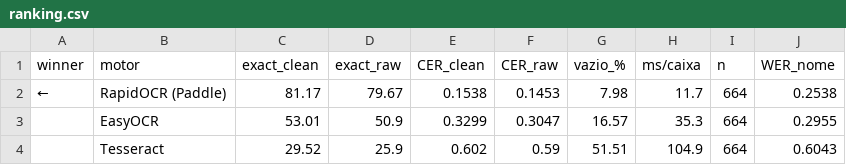
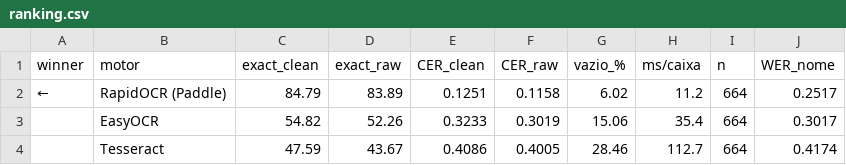
Before and after one commit to SofiaValadares/PTCG-Scanner-Models, a CSV file: train/ocr/ranking.csv, drawn as a sheet.

```diff
--- a/train/ocr/ranking.csv
+++ b/train/ocr/ranking.csv
@@ -1,4 +1,4 @@
 winner,motor,exact_clean,exact_raw,CER_clean,CER_raw,vazio_%,ms/caixa,n,WER_nome
-←,RapidOCR (Paddle),81.17,79.67,0.1538,0.1453,7.98,11.7,664,0.2538
-,EasyOCR,53.01,50.9,0.3299,0.3047,16.57,35.3,664,0.2955
-,Tesseract,29.52,25.9,0.602,0.59,51.51,104.9,664,0.6043
+←,RapidOCR (Paddle),84.79,83.89,0.1251,0.1158,6.02,11.2,664,0.2517
+,EasyOCR,54.82,52.26,0.3233,0.3019,15.06,35.4,664,0.3017
+,Tesseract,47.59,43.67,0.4086,0.4005,28.46,112.7,664,0.4174
```
Also changed, not shown: output/tables/pipeline_eval.csv, output/tables/pipeline_extract.csv, 28 other files.
